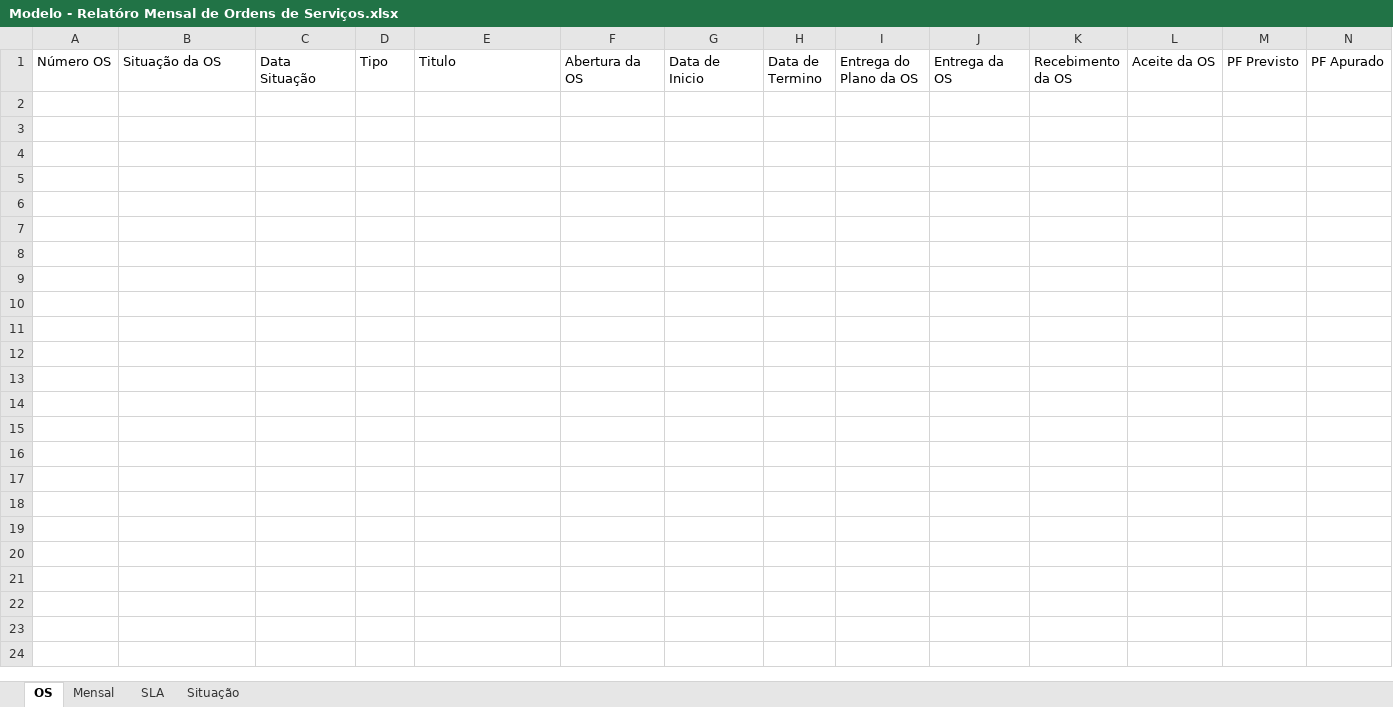
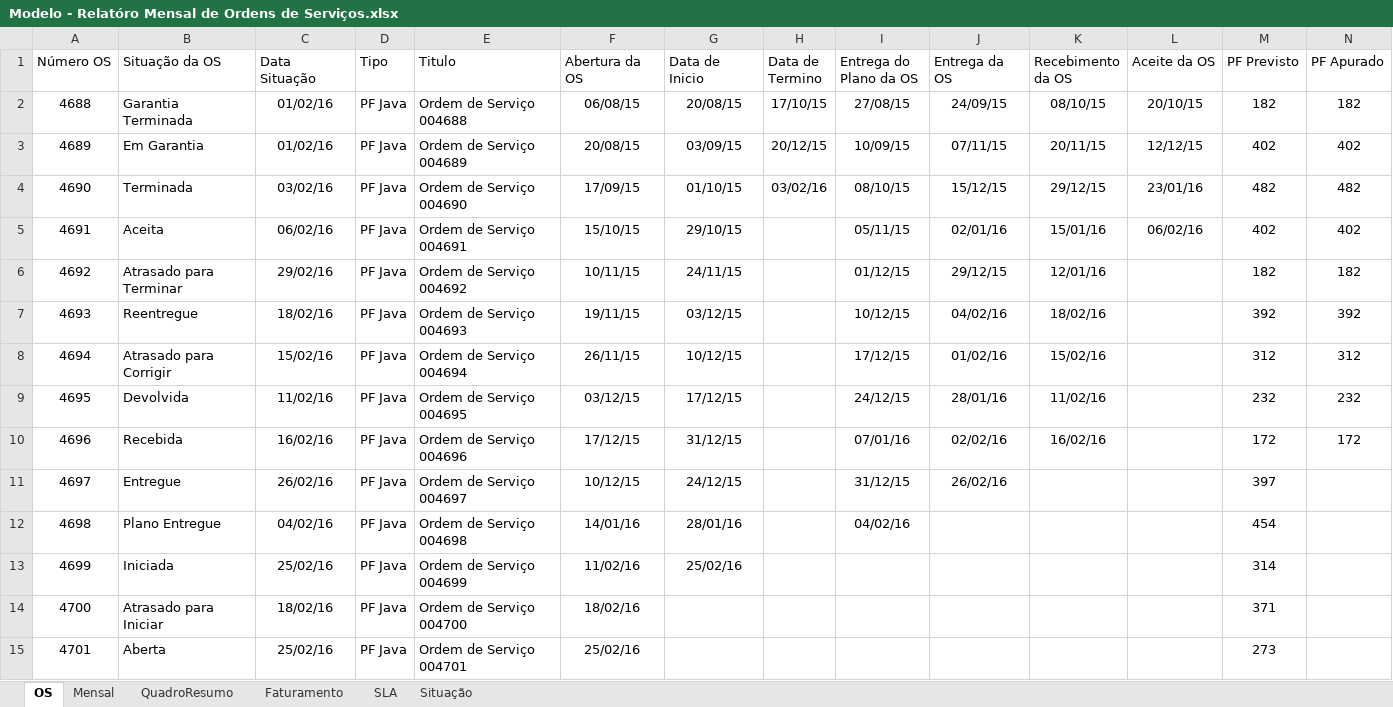
Before and after one commit to fredsilva/sistema, an Excel workbook: 00_GESTAO_GERAL/00_COMITE/01_FLUXO_DE_GESTAO_OS/Modelo - Relatóro Mensal de Ordens de Serviços.xlsx, sheet OS, drawn as a sheet; only a part is shown; values as stored, in another font and other column widths than the file's, no borders; table styles not drawn; rows hold the shown columns only; the diff names each change by its address in the sheet, - before the commit and + after, or states it on an @@ line.

Commit message:
Atualização dos modelos de documentos de Relatório Mensal de Ordens de Serviços e Autorização de Faturamento do Mensal.

```diff
--- a/00_GESTAO_GERAL/00_COMITE/01_FLUXO_DE_GESTAO_OS/Modelo - Relatóro Mensal de Ordens de Serviços.xlsx (sheet OS)
+++ b/00_GESTAO_GERAL/00_COMITE/01_FLUXO_DE_GESTAO_OS/Modelo - Relatóro Mensal de Ordens de Serviços.xlsx (sheet OS)
+sheet tab: QuadroResumo
+sheet tab: Faturamento
+row 2: 4688 | Garantia Terminada | 01/02/16 | PF Java | Ordem de Serviço 004688 | 06/08/15 | 20/08/15 | 17/10/15 | 27/08/15 | 24/09/15 | 08/10/15 | 20/10/15 | 182 | 182
+row 3: 4689 | Em Garantia | 01/02/16 | PF Java | Ordem de Serviço 004689 | 20/08/15 | 03/09/15 | 20/12/15 | 10/09/15 | 07/11/15 | 20/11/15 | 12/12/15 | 402 | 402
+row 4: 4690 | Terminada | 03/02/16 | PF Java | Ordem de Serviço 004690 | 17/09/15 | 01/10/15 | 03/02/16 | 08/10/15 | 15/12/15 | 29/12/15 | 23/01/16 | 482 | 482
+row 5: 4691 | Aceita | 06/02/16 | PF Java | Ordem de Serviço 004691 | 15/10/15 | 29/10/15 |  | 05/11/15 | 02/01/16 | 15/01/16 | 06/02/16 | 402 | 402
+row 6: 4692 | Atrasado para Terminar | 29/02/16 | PF Java | Ordem de Serviço 004692 | 10/11/15 | 24/11/15 |  | 01/12/15 | 29/12/15 | 12/01/16 |  | 182 | 182
+row 7: 4693 | Reentregue | 18/02/16 | PF Java | Ordem de Serviço 004693 | 19/11/15 | 03/12/15 |  | 10/12/15 | 04/02/16 | 18/02/16 |  | 392 | 392
+row 8: 4694 | Atrasado para Corrigir | 15/02/16 | PF Java | Ordem de Serviço 004694 | 26/11/15 | 10/12/15 |  | 17/12/15 | 01/02/16 | 15/02/16 |  | 312 | 312
+row 9: 4695 | Devolvida | 11/02/16 | PF Java | Ordem de Serviço 004695 | 03/12/15 | 17/12/15 |  | 24/12/15 | 28/01/16 | 11/02/16 |  | 232 | 232
+row 10: 4696 | Recebida | 16/02/16 | PF Java | Ordem de Serviço 004696 | 17/12/15 | 31/12/15 |  | 07/01/16 | 02/02/16 | 16/02/16 |  | 172 | 172
+row 11: 4697 | Entregue | 26/02/16 | PF Java | Ordem de Serviço 004697 | 10/12/15 | 24/12/15 |  | 31/12/15 | 26/02/16 |  |  | 397
+row 12: 4698 | Plano Entregue | 04/02/16 | PF Java | Ordem de Serviço 004698 | 14/01/16 | 28/01/16 |  | 04/02/16 |  |  |  | 454
+row 13: 4699 | Iniciada | 25/02/16 | PF Java | Ordem de Serviço 004699 | 11/02/16 | 25/02/16 |  |  |  |  |  | 314
+row 14: 4700 | Atrasado para Iniciar | 18/02/16 | PF Java | Ordem de Serviço 004700 | 18/02/16 |  |  |  |  |  |  | 371
+row 15: 4701 | Aberta | 25/02/16 | PF Java | Ordem de Serviço 004701 | 25/02/16 |  |  |  |  |  |  | 273
```
Also changed, not shown: sheet Mensal, 2 other files.
